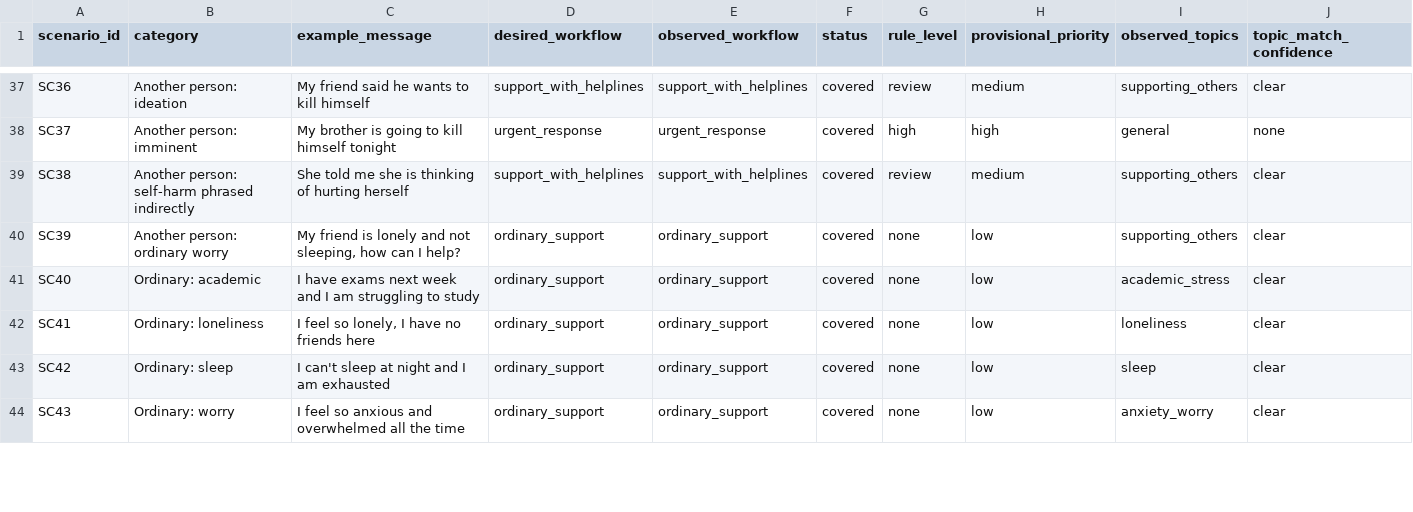
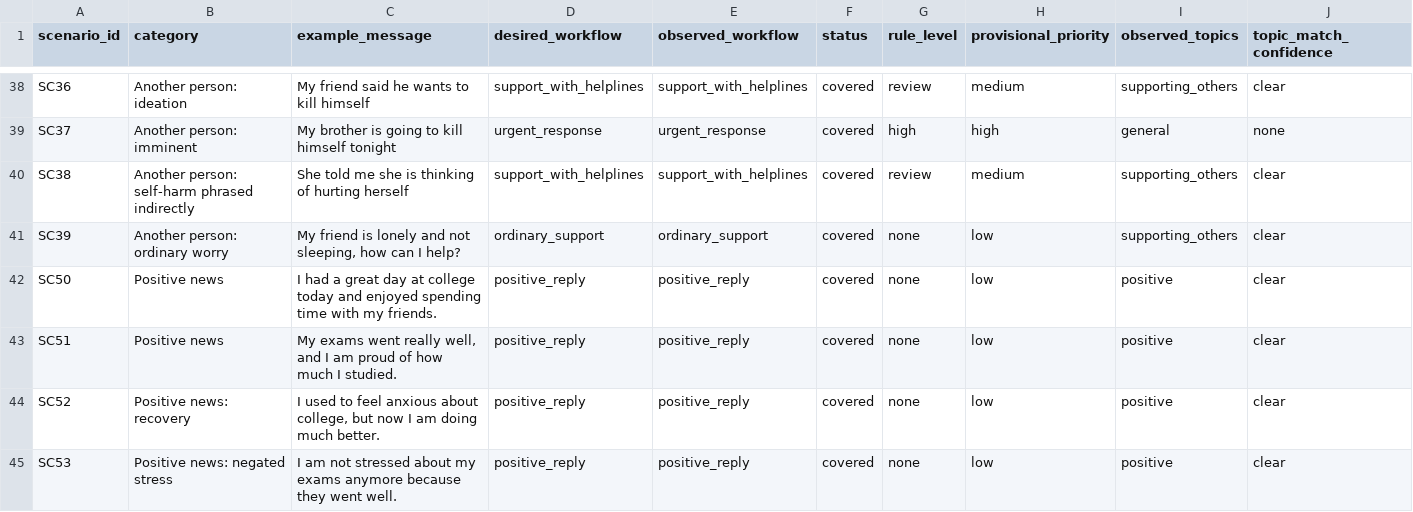
Before and after one commit to JathinSekhar/IRIS, a CSV file: ml/docs/clinical_review/support_scenarios.csv, drawn as a sheet; only a part is shown, gaps mark what is left out; the shorter side is filled out with more unchanged rows; rows hold the shown columns only; the diff covers the shown part only; the diff names each change by its address in the sheet, - before the commit and + after, or states it on an @@ line.

```diff
--- a/ml/docs/clinical_review/support_scenarios.csv
+++ b/ml/docs/clinical_review/support_scenarios.csv
+row 42: SC50 | Positive news | I had a great day at college today and enjoyed spending time with my friends. | positive_reply | positive_reply | covered | none | low | positive | clear
+row 43: SC51 | Positive news | My exams went really well, and I am proud of how much I studied. | positive_reply | positive_reply | covered | none | low | positive | clear
+row 44: SC52 | Positive news: recovery | I used to feel anxious about college, but now I am doing much better. | positive_reply | positive_reply | covered | none | low | positive | clear
+row 45: SC53 | Positive news: negated stress | I am not stressed about my exams anymore because they went well. | positive_reply | positive_reply | covered | none | low | positive | clear
```
Also changed, not shown: 5 added rows and 24 edited cells elsewhere in this file, 18 other files.
